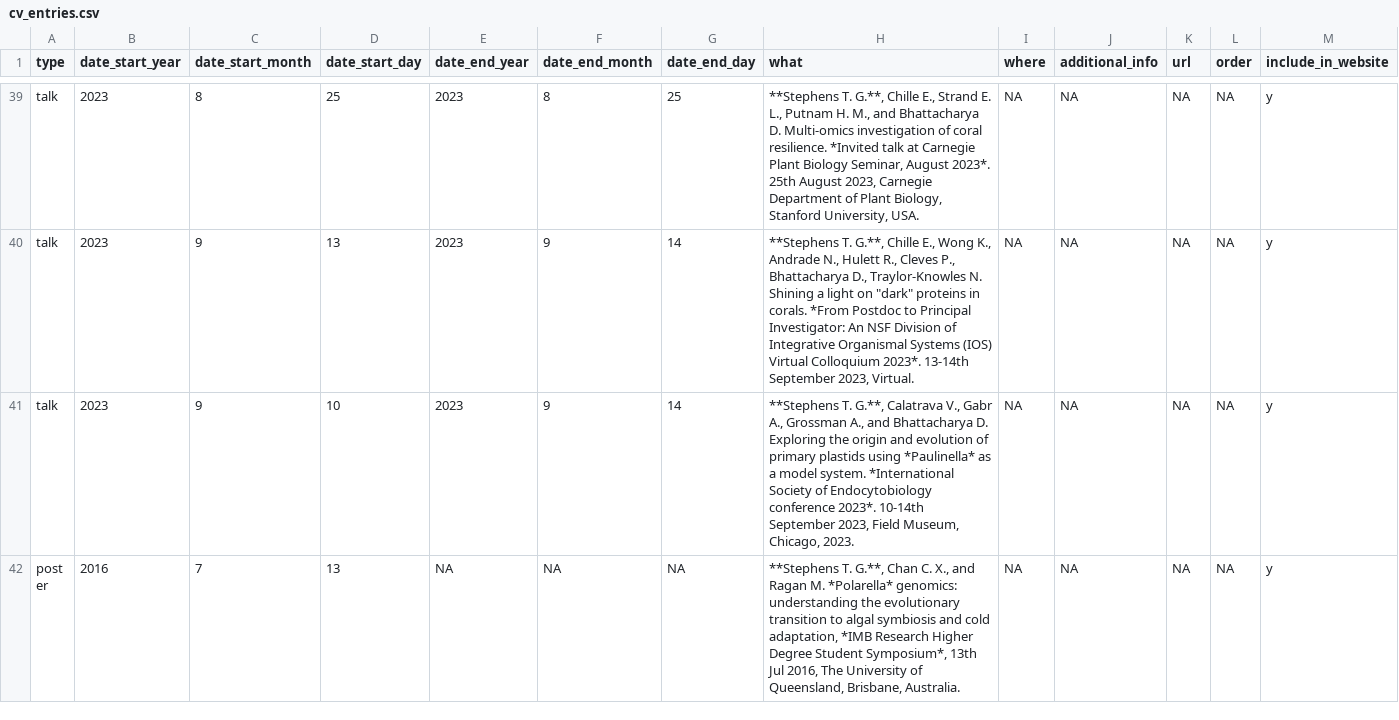
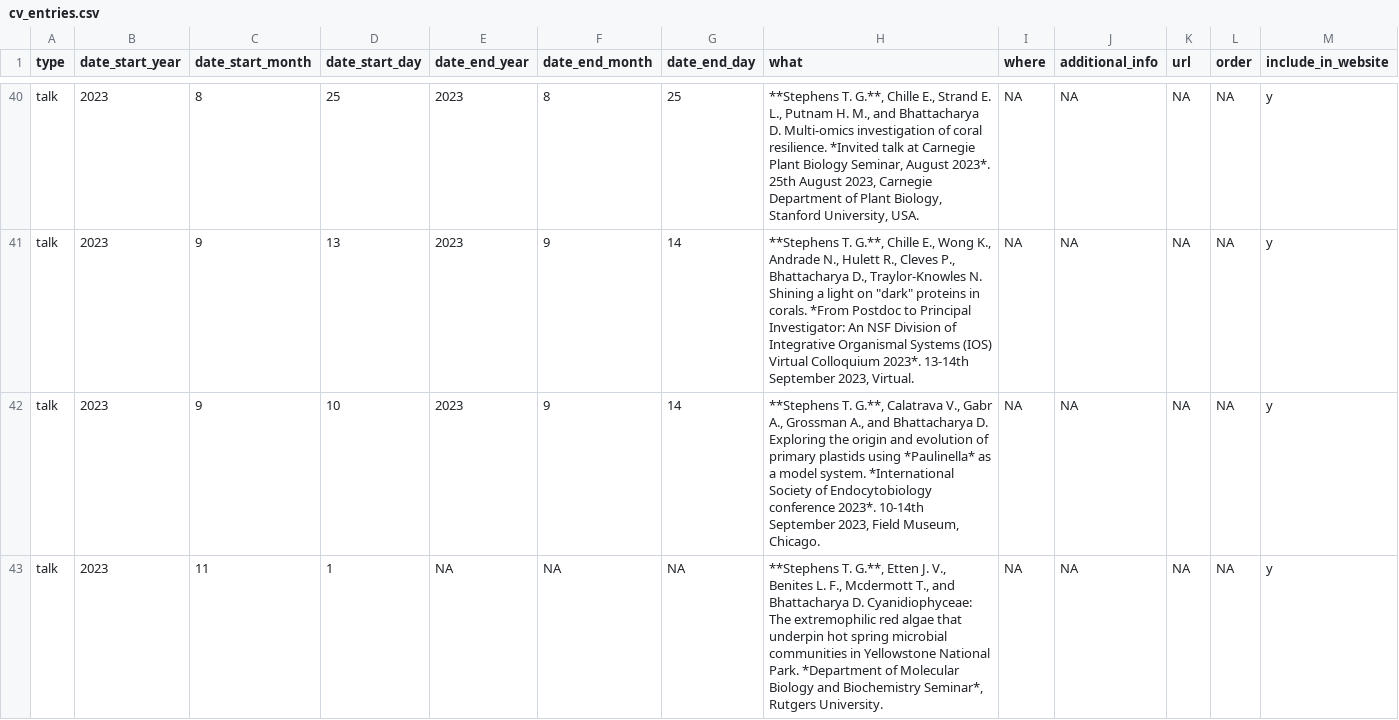
Before and after one commit to TimothyStephens/timothystephens.github.io, a CSV file: cv_entries.csv, drawn as a sheet; only a part is shown, gaps mark what is left out; the shorter side is filled out with more unchanged rows; addresses are those after the commit; rows hold the shown columns only; the diff covers the shown part only; the diff names each change by its address in the sheet, - before the commit and + after, or states it on an @@ line.

```diff
--- a/cv_entries.csv
+++ b/cv_entries.csv
-H42 (what): …Field Museum, Chicago, 2023.
+H42 (what): …Field Museum, Chicago.
+row 43: talk | 2023 | 11 | 1 | NA | NA | NA | **Stephens T. G.**, Etten J. V., Benites L. F., Mcdermott T., and Bhattacharya D. Cyanidiophyceae: The extremophilic red algae that underpin hot spring microbial communities in Yellowstone National Park. *Department of Molecular Biology and Biochemistry Seminar*, Rutgers University. | NA | NA | NA | NA | y
```
Also changed, not shown: 3 added rows elsewhere in this file, 13 other files.
